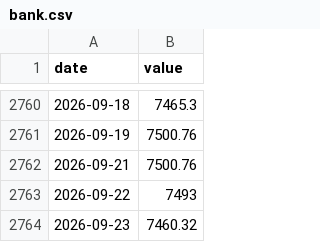
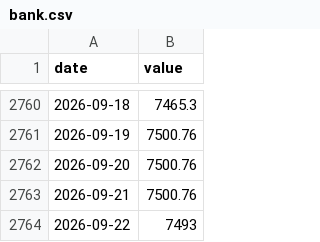
Before and after one commit to 964583194/ratio-signal, a CSV file: data/raw/bank.csv, drawn as a sheet; only a part is shown, gaps mark what is left out; the shorter side is filled out with more unchanged rows.

```diff
--- a/data/raw/bank.csv
+++ b/data/raw/bank.csv
@@ -2761,2 +2761,3 @@ date,value
 2026-09-19,7500.76
+2026-09-20,7500.76
 2026-09-21,7500.76
```
Also changed, not shown: data/raw/bank_pe.csv, data/raw/bank_tr.csv, 28 other files.
